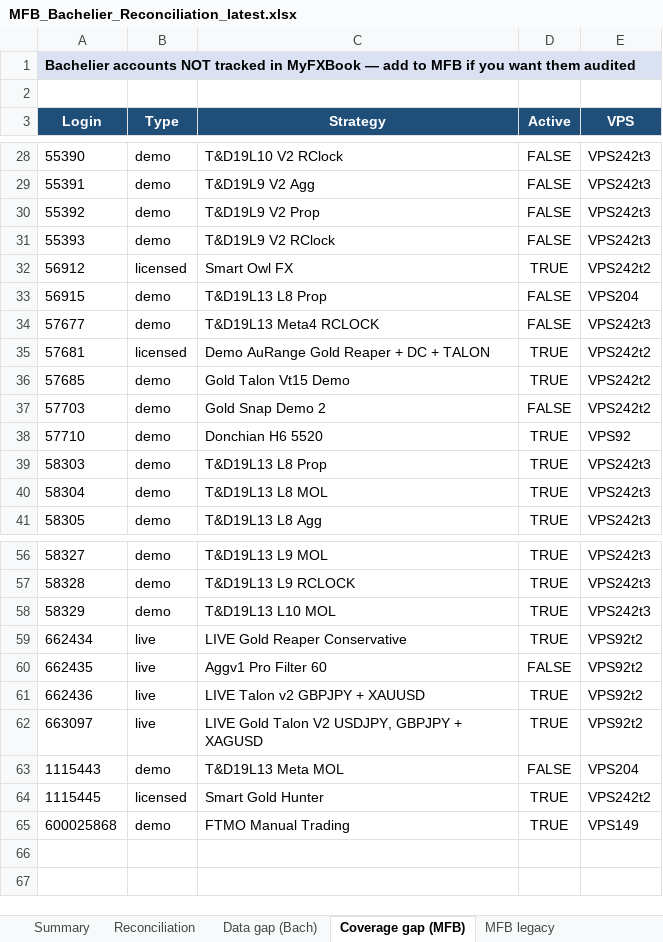
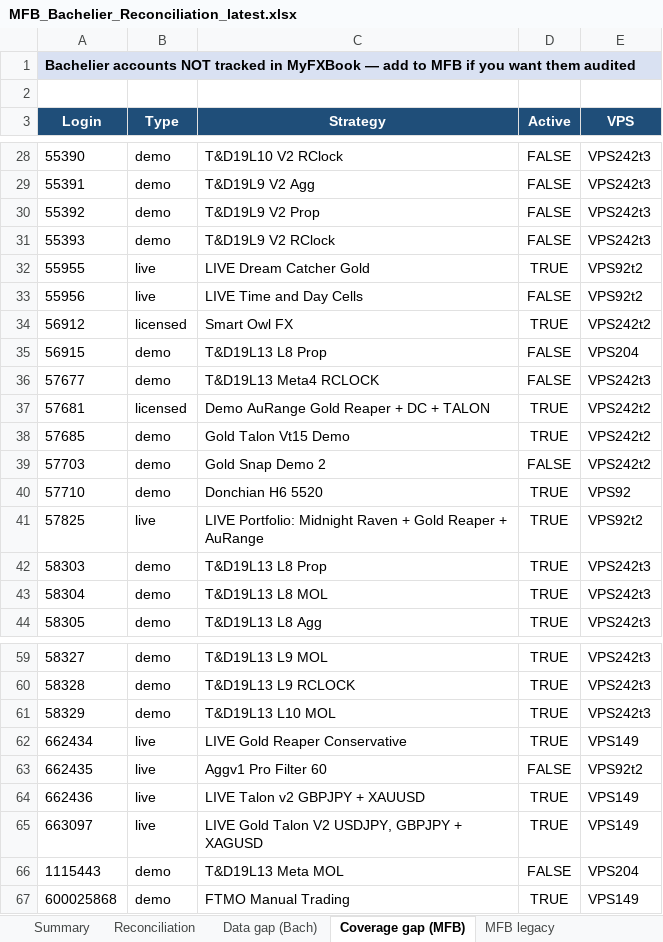
Before and after one commit to TheCryptocrat/bachelier-dashboards, an Excel workbook: MFB_Bachelier_Reconciliation_latest.xlsx, sheet Coverage gap (MFB), drawn as a sheet; only a part is shown, gaps mark what is left out; values as stored, in another font and other column widths than the file's, no borders; removed rows and columns are numbered as before the commit, all else as after; the diff names each change by its address in the sheet, - before the commit and + after, or states it on an @@ line.

```diff
--- a/MFB_Bachelier_Reconciliation_latest.xlsx (sheet Coverage gap (MFB))
+++ b/MFB_Bachelier_Reconciliation_latest.xlsx (sheet Coverage gap (MFB))
+row 32: 55955 | live | LIVE Dream Catcher Gold | TRUE | VPS92t2
+row 33: 55956 | live | LIVE Time and Day Cells | FALSE | VPS92t2
+row 41: 57825 | live | LIVE Portfolio: Midnight Raven + Gold Reaper + AuRange | TRUE | VPS92t2
-E62 (VPS): VPS92t2
+E62 (VPS): VPS149
-E64:E65 (VPS): VPS92t2
+E64:E65 (VPS): VPS149
-row 64: 1115445 | licensed | Smart Gold Hunter | TRUE | VPS242t2
```
Also changed, not shown: sheet Reconciliation, sheet MFB legacy, sheet Data gap (Bach), sheet Summary, 6 other files.
